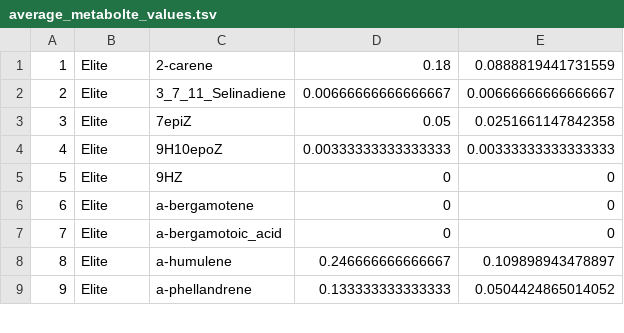
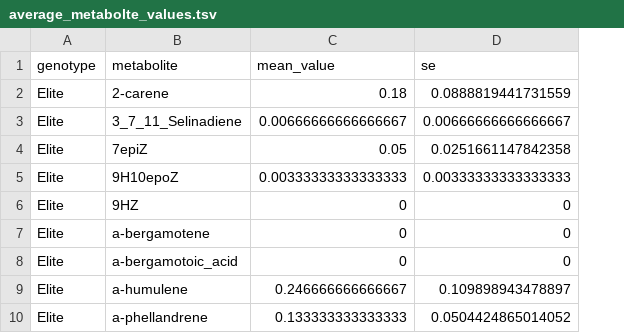
Before and after one commit to BleekerLab/genetic_requirements, a TSV file: Figure_1/average_metabolte_values.tsv, drawn as a sheet; only a part is shown; removed rows and columns are numbered as before the commit, all else as after; the diff names each change by its address in the sheet, - before the commit and + after, or states it on an @@ line.

Commit message:
fixed typo

```diff
--- a/Figure_1/average_metabolte_values.tsv
+++ b/Figure_1/average_metabolte_values.tsv
-column A, rows 1-9: 1 | 2 | 3 | 4 | 5 | 6 | 7 | 8 | 9
+row 1: genotype | metabolite | mean_value | se
```
Also changed, not shown: 1 other file.
